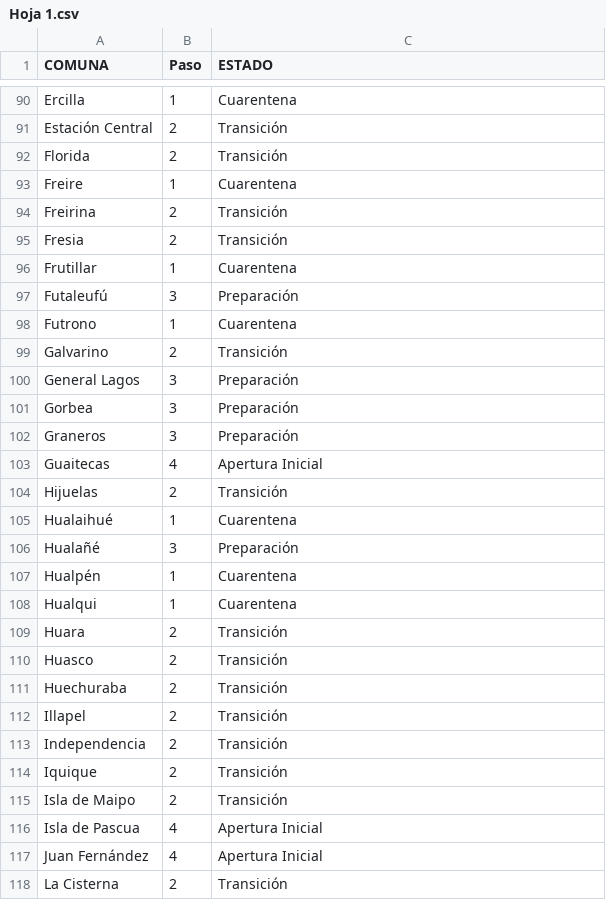
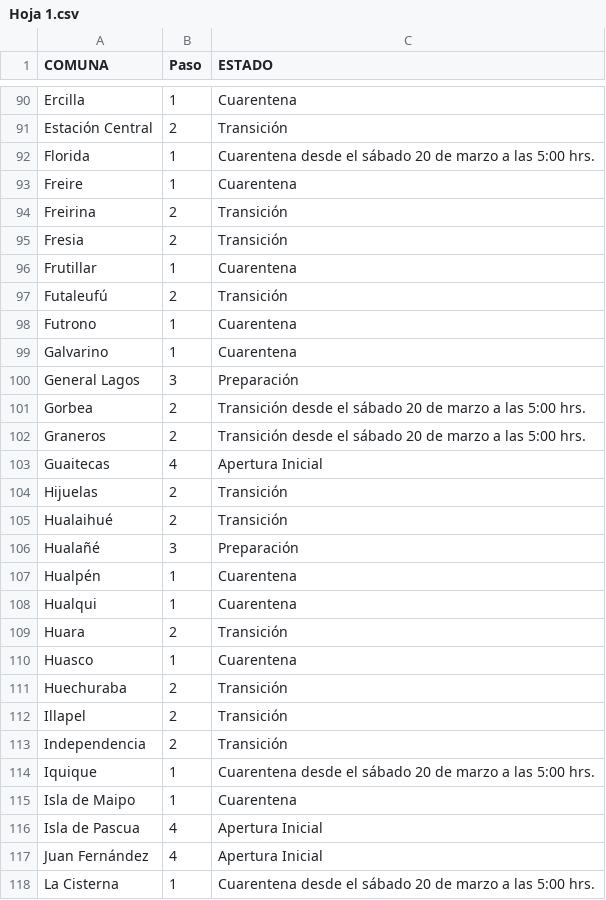
Before and after one commit to luis-fernandezt/Situacion-Covid19-por-Regiones-de-Chile, a CSV file: Paso/Hoja 1.csv, drawn as a sheet; only a part is shown, gaps mark what is left out; the diff covers the shown part only.

Commit message:
Marzo 19, 2021

```diff
--- a/Paso/Hoja 1.csv
+++ b/Paso/Hoja 1.csv
@@ -91,3 +91,3 @@
 "Estación Central","2","Transición"
-"Florida","2","Transición"
+"Florida","1","Cuarentena desde el sábado 20 de marzo a las 5:00 hrs."
 "Freire","1","Cuarentena"
@@ -96,11 +96,11 @@
 "Frutillar","1","Cuarentena"
-"Futaleufú","3","Preparación"
+"Futaleufú","2","Transición"
 "Futrono","1","Cuarentena"
-"Galvarino","2","Transición"
+"Galvarino","1","Cuarentena "
 "General Lagos","3","Preparación"
-"Gorbea","3","Preparación "
-"Graneros","3","Preparación "
+"Gorbea","2","Transición desde el sábado 20 de marzo a las 5:00 hrs."
+"Graneros","2","Transición desde el sábado 20 de marzo a las 5:00 hrs."
 "Guaitecas","4","Apertura Inicial"
 "Hijuelas","2","Transición"
-"Hualaihué","1","Cuarentena"
+"Hualaihué","2","Transición "
 "Hualañé","3","Preparación"
@@ -109,3 +109,3 @@
 "Huara","2","Transición"
-"Huasco","2","Transición"
+"Huasco","1","Cuarentena "
 "Huechuraba","2","Transición"
@@ -113,6 +113,6 @@
 "Independencia","2","Transición"
-"Iquique","2","Transición"
-"Isla de Maipo","2","Transición"
+"Iquique","1","Cuarentena desde el sábado 20 de marzo a las 5:00 hrs."
+"Isla de Maipo","1","Cuarentena"
 "Isla de Pascua","4","Apertura Inicial "
 "Juan Fernández","4","Apertura Inicial"
-"La Cisterna","2","Transición"
+"La Cisterna","1","Cuarentena desde el sábado 20 de marzo a las 5:00 hrs."
```
Also changed, not shown: 148 edited cells elsewhere in this file, 4 other files.
